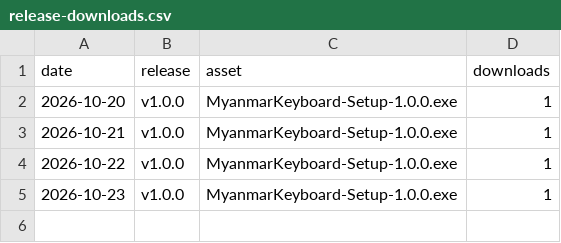
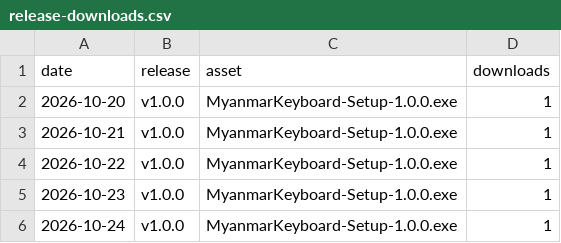
Before and after one commit to mechya/myanmar_keyboard_release, a CSV file: stats/release-downloads.csv, drawn as a sheet.

```diff
--- a/stats/release-downloads.csv
+++ b/stats/release-downloads.csv
@@ -5 +5,2 @@ date,release,asset,downloads
 "2026-10-23","v1.0.0","MyanmarKeyboard-Setup-1.0.0.exe","1"
+"2026-10-24","v1.0.0","MyanmarKeyboard-Setup-1.0.0.exe","1"
```
